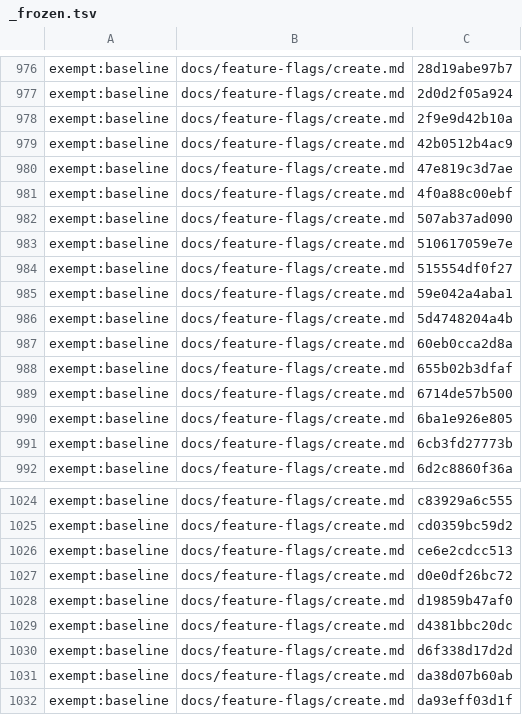
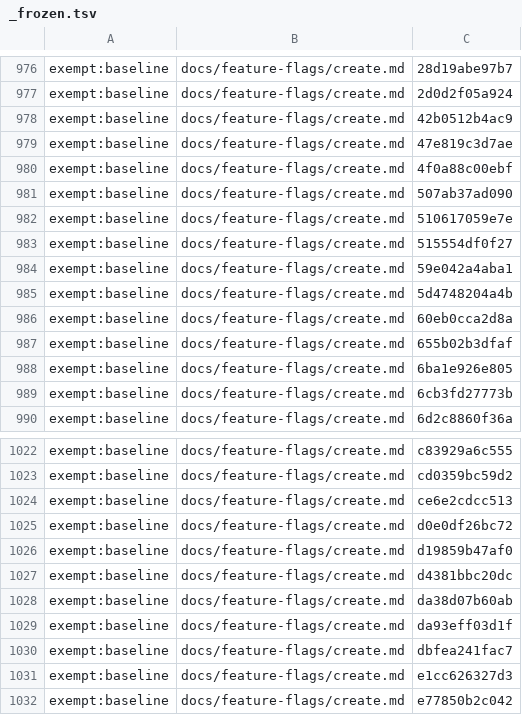
Before and after one commit to Controlvar/controlvar, a TSV file: docs/_claims/_frozen.tsv, drawn as a sheet; only a part is shown, gaps mark what is left out; the shorter side is filled out with more unchanged rows; the diff names each change by its address in the sheet, - before the commit and + after, or states it on an @@ line.

```diff
--- a/docs/_claims/_frozen.tsv
+++ b/docs/_claims/_frozen.tsv
-row 978: exempt:baseline | docs/feature-flags/create.md | 2f9e9d42b10a
-row 989: exempt:baseline | docs/feature-flags/create.md | 6714de57b500
-row 1030: exempt:baseline | docs/feature-flags/create.md | d6f338d17d2d
```
Also changed, not shown: 47 other files.
